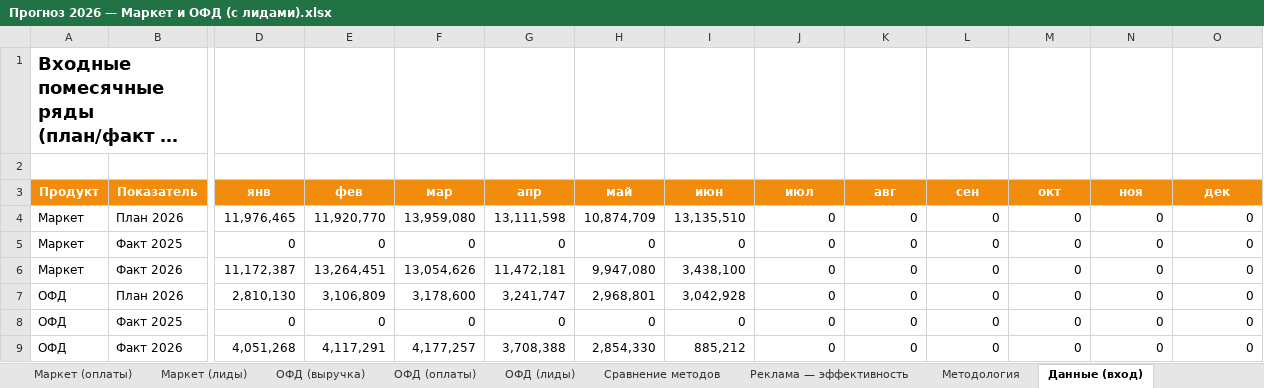
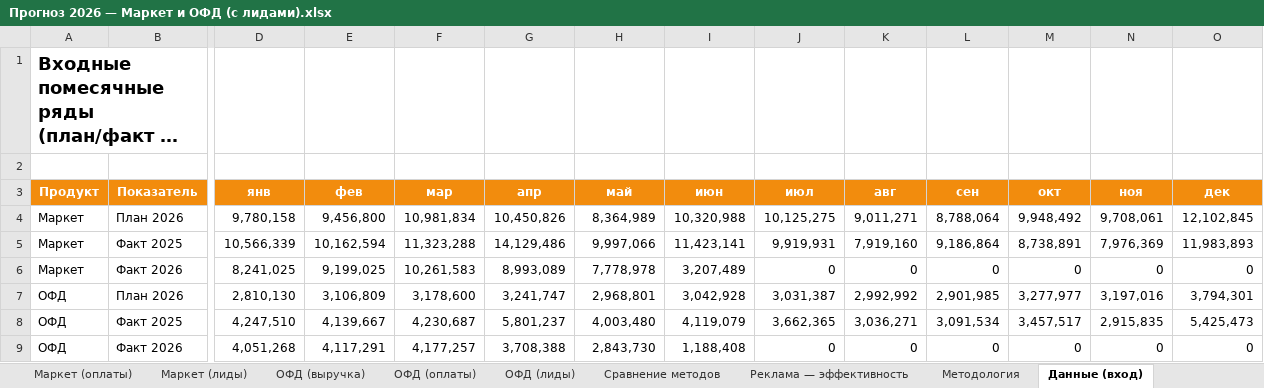
Before and after one commit to burbonivanovich-oss/google-presentation, an Excel workbook: Прогноз 2026 — Маркет и ОФД (с лидами).xlsx, sheet Данные (вход), drawn as a sheet; only a part is shown, gaps mark what is left out; long unchanged cells end in …; values as stored, in another font and other column widths than the file's, no borders; removed rows and columns are numbered as before the commit, all else as after; rows hold the shown columns only; the diff names each change by its address in the sheet, - before the commit and + after, or states it on an @@ line.

```diff
--- a/Прогноз 2026 — Маркет и ОФД (с лидами).xlsx (sheet Данные (вход))
+++ b/Прогноз 2026 — Маркет и ОФД (с лидами).xlsx (sheet Данные (вход))
-row 4: Маркет | План 2026 | 11,976,465 | 11,920,770 | 13,959,080 | 13,111,598 | 10,874,709 | 13,135,510 | 0 | 0 | 0 | 0 | 0 | 0
-row 5: Маркет | Факт 2025 | 0 | 0 | 0 | 0 | 0 | 0 | 0 | 0 | 0 | 0 | 0 | 0
+row 4: Маркет | План 2026 | 9,780,158 | 9,456,800 | 10,981,834 | 10,450,826 | 8,364,989 | 10,320,988 | 10,125,275 | 9,011,271 | 8,788,064 | 9,948,492 | 9,708,061 | 12,102,845
+row 5: Маркет | Факт 2025 | 10,566,339 | 10,162,594 | 11,323,288 | 14,129,486 | 9,997,066 | 11,423,141 | 9,919,931 | 7,919,160 | 9,186,864 | 8,738,891 | 7,976,369 | 11,983,893
-D6 (янв): 11,172,387
+D6 (янв): 8,241,025
-E6 (фев): 13,264,451
+E6 (фев): 9,199,025
-F6 (мар): 13,054,626
+F6 (мар): 10,261,583
-G6 (апр): 11,472,181
+G6 (апр): 8,993,089
-H6 (май): 9,947,080
+H6 (май): 7,778,978
-I6 (июн): 3,438,100
+I6 (июн): 3,207,489
-J7 (июл): 0
+J7 (июл): 3,031,387
-K7 (авг): 0
+K7 (авг): 2,992,992
-L7 (сен): 0
+L7 (сен): 2,901,985
-M7 (окт): 0
+M7 (окт): 3,277,977
-N7 (ноя): 0
+N7 (ноя): 3,197,016
-O7 (дек): 0
+O7 (дек): 3,794,301
-row 8: ОФД | Факт 2025 | 0 | 0 | 0 | 0 | 0 | 0 | 0 | 0 | 0 | 0 | 0 | 0
+row 8: ОФД | Факт 2025 | 4,247,510 | 4,139,667 | 4,230,687 | 5,801,237 | 4,003,480 | 4,119,079 | 3,662,365 | 3,036,271 | 3,091,534 | 3,457,517 | 2,915,835 | 5,425,473
-H9 (май): 2,854,330
+H9 (май): 2,843,730
-I9 (июн): 885,212
+I9 (июн): 1,188,408
```
Also changed, not shown: sheet Маркет (оплаты), sheet Маркет (выручка), sheet ОФД (оплаты), sheet ОФД (выручка), sheet Сводка, sheet Сравнение методов, 3 more sheets.
